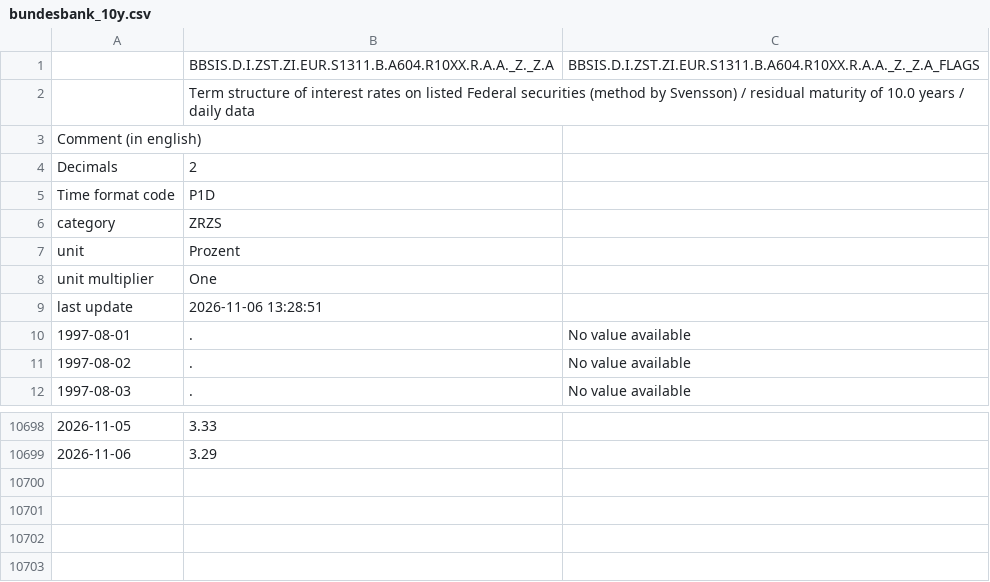
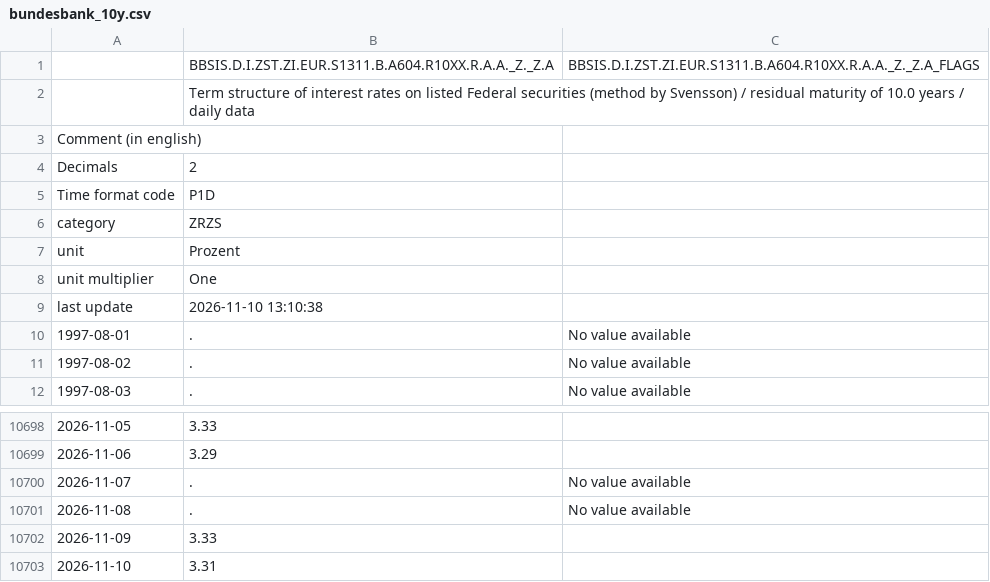
Before and after one commit to Sxion32/Projet_python, a CSV file: data/raw/bundesbank_10y.csv, drawn as a sheet; only a part is shown, gaps mark what is left out.

Commit message:
annotation scipt importation data

```diff
--- a/data/raw/bundesbank_10y.csv
+++ b/data/raw/bundesbank_10y.csv
@@ -8,3 +8,3 @@ unit,Prozent,
 unit multiplier,One,
-last update,2026-11-06 13:28:51,
+last update,2026-11-10 13:10:38,
 1997-08-01,.,No value available
@@ -10699 +10699,5 @@ last update,2026-11-06 13:28:51,
 2026-11-06,3.29,
+2026-11-07,.,No value available
+2026-11-08,.,No value available
+2026-11-09,3.33,
+2026-11-10,3.31,
```
Also changed, not shown: 5 other files.
